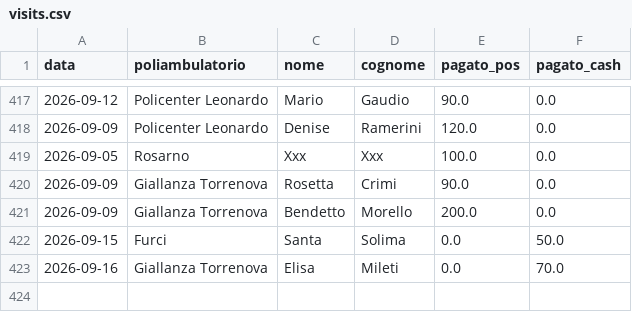
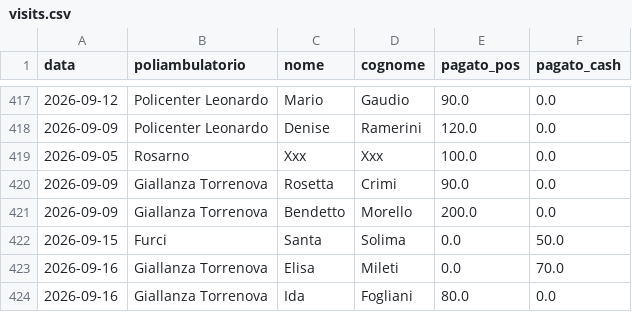
Before and after one commit to rlicordari/report_privato, a CSV file: data/visits.csv, drawn as a sheet; only a part is shown, gaps mark what is left out.

Commit message:
Visita: Fogliani Ida @ Giallanza Torrenova (2026-09-16)

```diff
--- a/data/visits.csv
+++ b/data/visits.csv
@@ -423 +423,2 @@ data,poliambulatorio,nome,cognome,pagato_pos,pagato_cash
 2026-09-16,Giallanza Torrenova,Elisa,Mileti,0.0,70.0
+2026-09-16,Giallanza Torrenova,Ida,Fogliani,80.0,0.0
```
